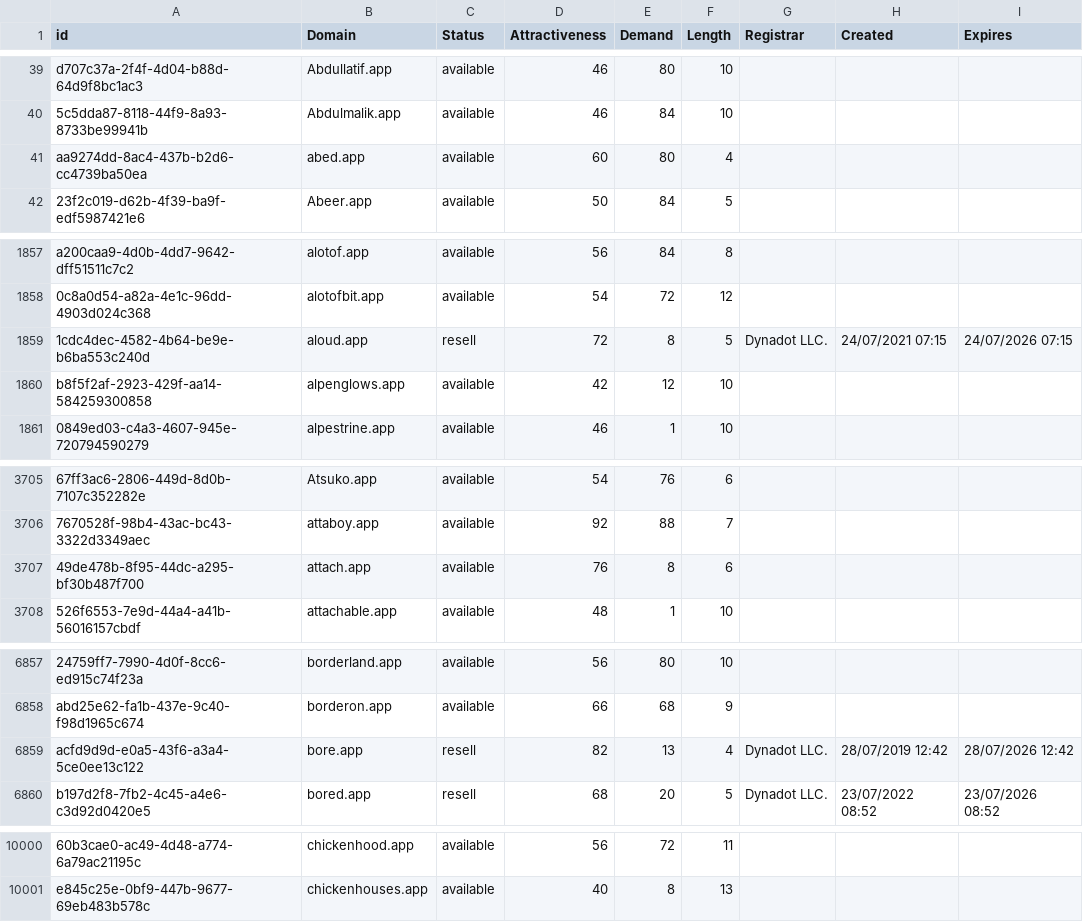
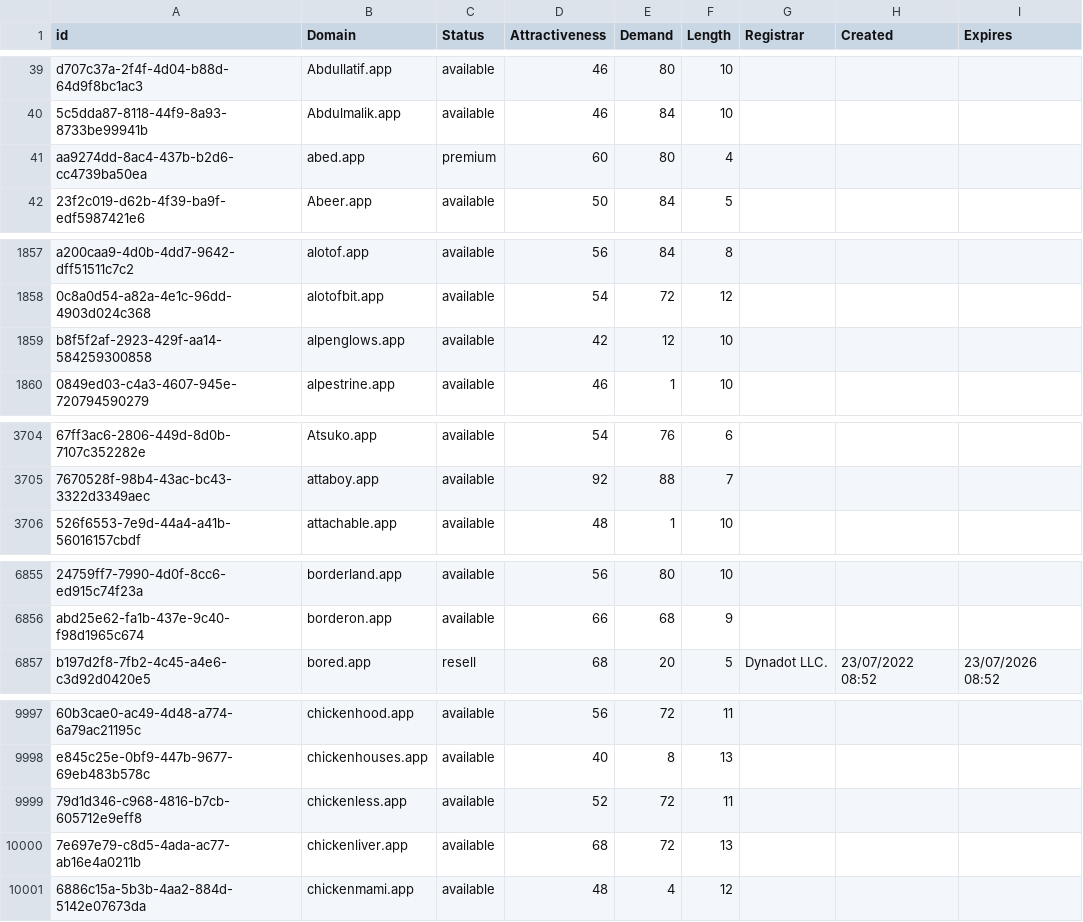
Before and after one commit to UniqueDomains/app-oneword-domains, a CSV file: app.csv, drawn as a sheet; only a part is shown, gaps mark what is left out; removed rows and columns are numbered as before the commit, all else as after; the diff covers the shown part only; the diff names each change by its address in the sheet, - before the commit and + after, or states it on an @@ line.

Commit message:
Domains update

```diff
--- a/app.csv
+++ b/app.csv
-C41 (Status): available
+C41 (Status): premium
-row 1859: 1cdc4dec-4582-4b64-be9e-b6ba553c240d | aloud.app | resell | 72 | 8 | 5 | Dynadot LLC. | 24/07/2021 07:15 | 24/07/2026 07:15
-row 3707: 49de478b-8f95-44dc-a295-bf30b487f700 | attach.app | available | 76 | 8 | 6
-row 6859: acfd9d9d-e0a5-43f6-a3a4-5ce0ee13c122 | bore.app | resell | 82 | 13 | 4 | Dynadot LLC. | 28/07/2019 12:42 | 28/07/2026 12:42
+row 9999: 79d1d346-c968-4816-b7cb-605712e9eff8 | chickenless.app | available | 52 | 72 | 11
+row 10000: 7e697e79-c8d5-4ada-ac77-ab16e4a0211b | chickenliver.app | available | 68 | 72 | 13
+row 10001: 6886c15a-5b3b-4aa2-884d-5142e07673da | chickenmami.app | available | 48 | 4 | 12
```
Also changed, not shown: 8 edited cells elsewhere in this file, 2 other files.
